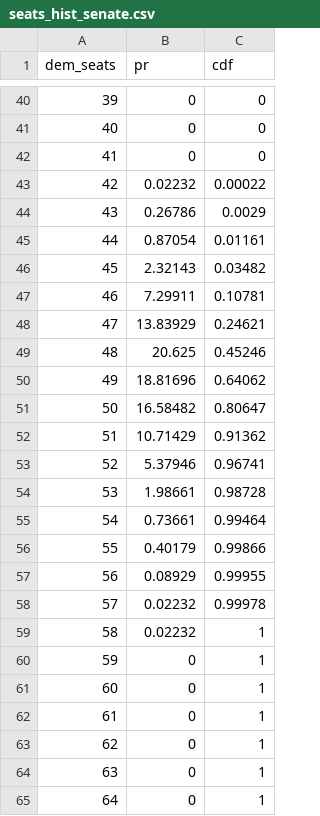
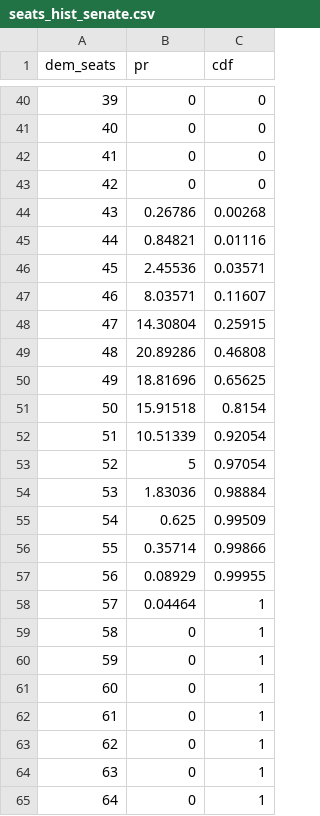
Before and after one commit to CoryMcCartan/midterms-22, a CSV file: docs/seats_hist_senate.csv, drawn as a sheet; only a part is shown, gaps mark what is left out.

```diff
--- a/docs/seats_hist_senate.csv
+++ b/docs/seats_hist_senate.csv
@@ -42,19 +42,19 @@ dem_seats,pr,cdf
 41,0,0
-42,0.02232,0.00022
-43,0.26786,0.0029
-44,0.87054,0.01161
-45,2.32143,0.03482
-46,7.29911,0.10781
-47,13.83929,0.24621
-48,20.625,0.45246
-49,18.81696,0.64062
-50,16.58482,0.80647
-51,10.71429,0.91362
-52,5.37946,0.96741
-53,1.98661,0.98728
-54,0.73661,0.99464
-55,0.40179,0.99866
+42,0,0
+43,0.26786,0.00268
+44,0.84821,0.01116
+45,2.45536,0.03571
+46,8.03571,0.11607
+47,14.30804,0.25915
+48,20.89286,0.46808
+49,18.81696,0.65625
+50,15.91518,0.8154
+51,10.51339,0.92054
+52,5,0.97054
+53,1.83036,0.98884
+54,0.625,0.99509
+55,0.35714,0.99866
 56,0.08929,0.99955
-57,0.02232,0.99978
-58,0.02232,1
+57,0.04464,1
+58,0,1
 59,0,1
```
Also changed, not shown: docs/history.csv, docs/natl_intent.csv, 6 other files.
